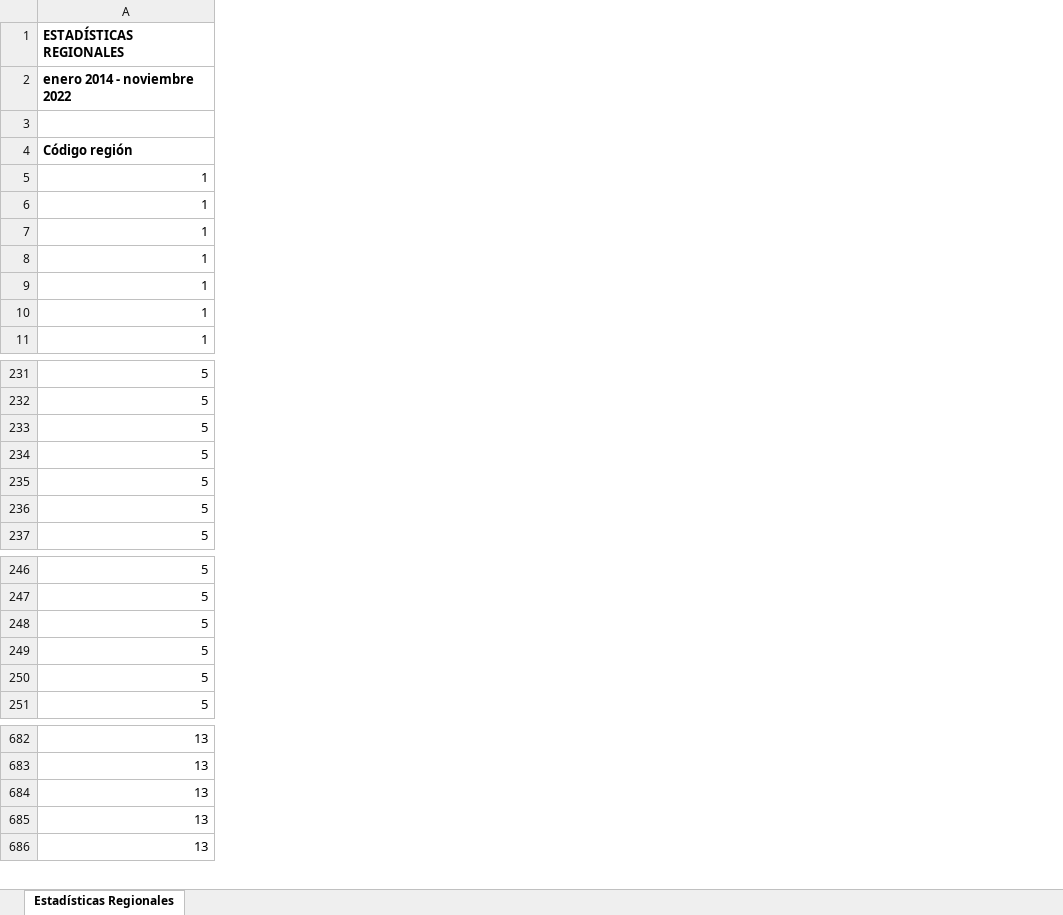
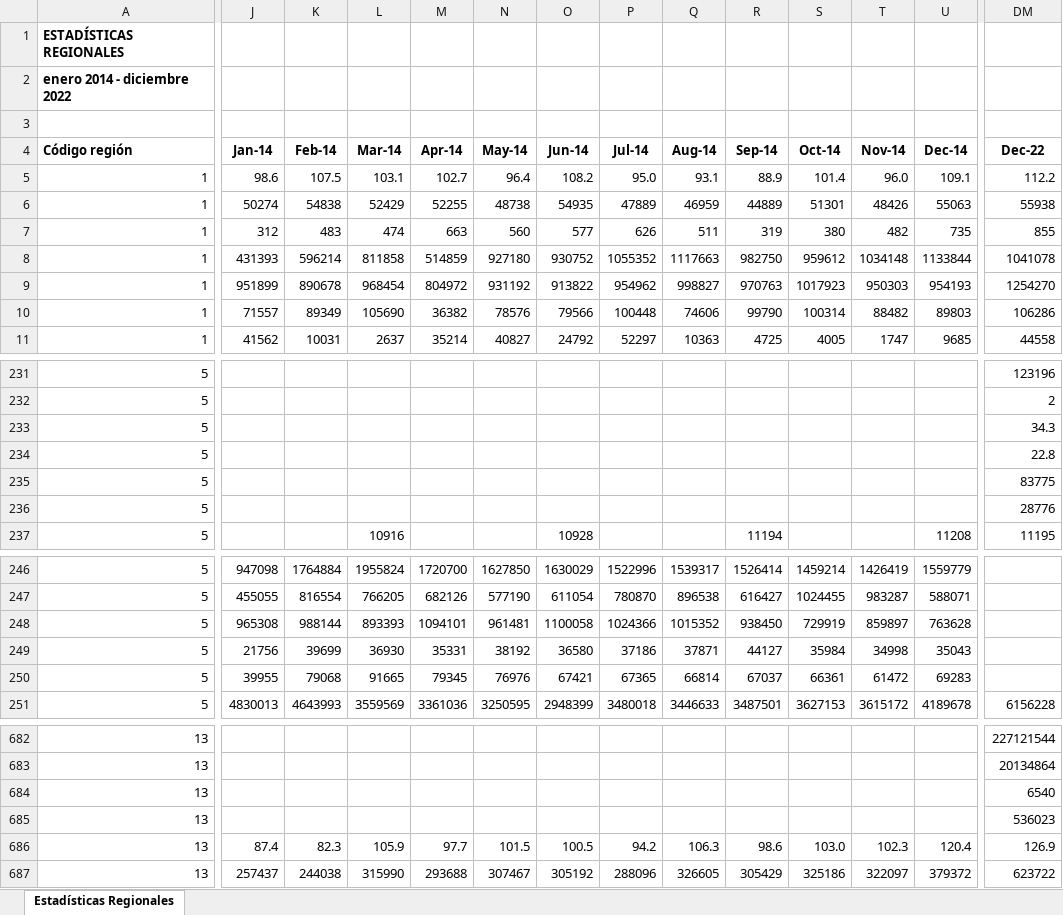
Before and after one commit to Sud-Austral/EstadisticasRegionales, an Excel workbook: Estadísticas Regionales/estadísticas-regionales.xlsx, sheet Estadísticas Regionales, drawn as a sheet; only a part is shown, gaps mark what is left out; values as stored, in another font and other column widths than the file's, no borders; removed rows and columns are numbered as before the commit, all else as after; rows hold the shown columns only; the diff covers the shown part only; the diff names each change by its address in the sheet, - before the commit and + after, or states it on an @@ line.

```diff
--- a/Estadísticas Regionales/estadísticas-regionales.xlsx (sheet Estadísticas Regionales)
+++ b/Estadísticas Regionales/estadísticas-regionales.xlsx (sheet Estadísticas Regionales)
@@ column J (Jan-14) unhidden, rows 5-11: 98.6 | 50274 | 312 | 431393 | 951899 | 71557 | 41562; rows 246-251: 947098 | 455055 | 965308 | 21756 | 39955 | 4830013; rows 686-687: 87.4 | 257437 @@
@@ column K (Feb-14) unhidden, rows 5-11: 107.5 | 54838 | 483 | 596214 | 890678 | 89349 | 10031; rows 246-251: 1764884 | 816554 | 988144 | 39699 | 79068 | 4643993; rows 686-687: 82.3 | 244038 @@
@@ column L (Mar-14) unhidden, rows 5-11: 103.1 | 52429 | 474 | 811858 | 968454 | 105690 | 2637; row 237: 10916; rows 246-251: 1955824 | 766205 | 893393 | 36930 | 91665 | 3559569; rows 686-687: 105.9 | 315990 @@
@@ column M (Apr-14) unhidden, rows 5-11: 102.7 | 52255 | 663 | 514859 | 804972 | 36382 | 35214; rows 246-251: 1720700 | 682126 | 1094101 | 35331 | 79345 | 3361036; rows 686-687: 97.7 | 293688 @@
@@ column N (May-14) unhidden, rows 5-11: 96.4 | 48738 | 560 | 927180 | 931192 | 78576 | 40827; rows 246-251: 1627850 | 577190 | 961481 | 38192 | 76976 | 3250595; rows 686-687: 101.5 | 307467 @@
@@ column O (Jun-14) unhidden, rows 5-11: 108.2 | 54935 | 577 | 930752 | 913822 | 79566 | 24792; row 237: 10928; rows 246-251: 1630029 | 611054 | 1100058 | 36580 | 67421 | 2948399; rows 686-687: 100.5 | 305192 @@
@@ column P (Jul-14) unhidden, rows 5-11: 95.0 | 47889 | 626 | 1055352 | 954962 | 100448 | 52297; rows 246-251: 1522996 | 780870 | 1024366 | 37186 | 67365 | 3480018; rows 686-687: 94.2 | 288096 @@
@@ column Q (Aug-14) unhidden, rows 5-11: 93.1 | 46959 | 511 | 1117663 | 998827 | 74606 | 10363; rows 246-251: 1539317 | 896538 | 1015352 | 37871 | 66814 | 3446633; rows 686-687: 106.3 | 326605 @@
@@ column R (Sep-14) unhidden, rows 5-11: 88.9 | 44889 | 319 | 982750 | 970763 | 99790 | 4725; row 237: 11194; rows 246-251: 1526414 | 616427 | 938450 | 44127 | 67037 | 3487501; rows 686-687: 98.6 | 305429 @@
@@ column S (Oct-14) unhidden, rows 5-11: 101.4 | 51301 | 380 | 959612 | 1017923 | 100314 | 4005; rows 246-251: 1459214 | 1024455 | 729919 | 35984 | 66361 | 3627153; rows 686-687: 103.0 | 325186 @@
@@ column T (Nov-14) unhidden, rows 5-11: 96.0 | 48426 | 482 | 1034148 | 950303 | 88482 | 1747; rows 246-251: 1426419 | 983287 | 859897 | 34998 | 61472 | 3615172; rows 686-687: 102.3 | 322097 @@
@@ column U (Dec-14) unhidden, rows 5-11: 109.1 | 55063 | 735 | 1133844 | 954193 | 89803 | 9685; row 237: 11208; rows 246-251: 1559779 | 588071 | 763628 | 35043 | 69283 | 4189678; rows 686-687: 120.4 | 379372 @@
+column DM (Dec-22), rows 5-11: 112.2 | 55938 | 855 | 1041078 | 1254270 | 106286 | 44558; rows 231-237: 123196 | 2 | 34.3 | 22.8 | 83775 | 28776 | 11195; row 251: 6156228; rows 682-683: 227121544 | 20134864; rows 686-687: 126.9 | 623722
-A2 (Código región): enero 2014 - noviembre 2022
+A2 (Código región): enero 2014 - diciembre 2022
-row 684: 13
+row 684: 13 |  |  |  |  |  |  |  |  |  |  |  |  | 6540
+row 685: 13 |  |  |  |  |  |  |  |  |  |  |  |  | 536023
```
Also changed, not shown: 72 added columns and 220 edited cells elsewhere in this sheet, Estadísticas Regionales/descriptor-de-campos.xlsx.
